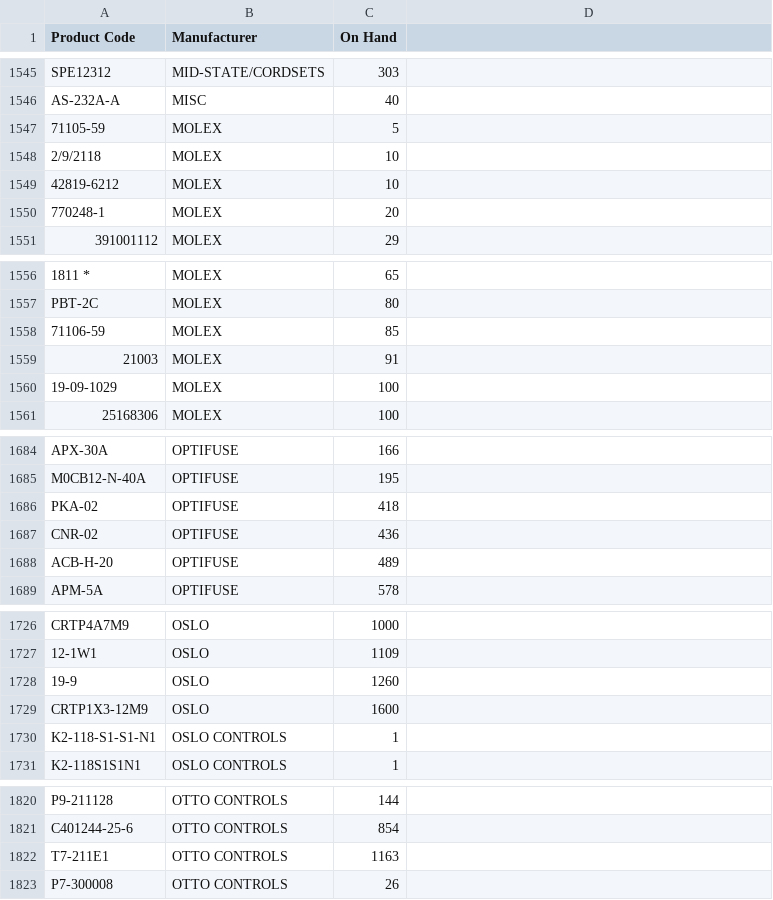
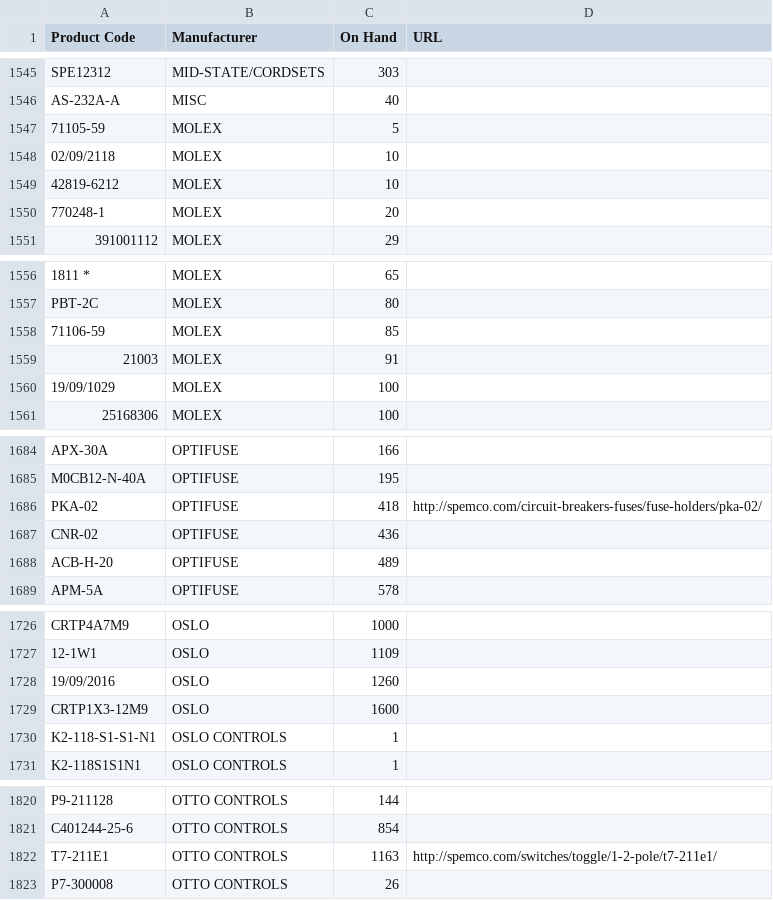
Before and after one commit to SpemcoStockCheck/SpemcoStockCheck.github.io, a CSV file: uploads/spemco_list.csv, drawn as a sheet; only a part is shown, gaps mark what is left out; the diff covers the shown part only.

```diff
--- a/uploads/spemco_list.csv
+++ b/uploads/spemco_list.csv
@@ -1 +1 @@
-Product Code,Manufacturer,On Hand
+Product Code,Manufacturer,On Hand,URL
@@ -1548 +1548 @@ AS-232A-A,MISC,40
-2/9/2118,MOLEX,10
+02/09/2118,MOLEX,10,
@@ -1560 +1560 @@ PBT-2C,MOLEX,80
-19-09-1029,MOLEX,100
+19/09/1029,MOLEX,100,
@@ -1686 +1686 @@ M0CB12-N-40A,OPTIFUSE,195
-PKA-02,OPTIFUSE,418
+PKA-02,OPTIFUSE,418,http://spemco.com/circuit-breakers-fuses/fuse-holders/pka-02/
@@ -1728 +1728 @@ CRTP4A7M9,OSLO,1000
-19-9,OSLO,1260
+19/09/2016,OSLO,1260,
@@ -1822 +1822 @@ C401244-25-6,OTTO CONTROLS,854
-T7-211E1,OTTO CONTROLS,1163
+T7-211E1,OTTO CONTROLS,1163,http://spemco.com/switches/toggle/1-2-pole/t7-211e1/
```
Also changed, not shown: 10 edited cells elsewhere in this file, 5 other files.
